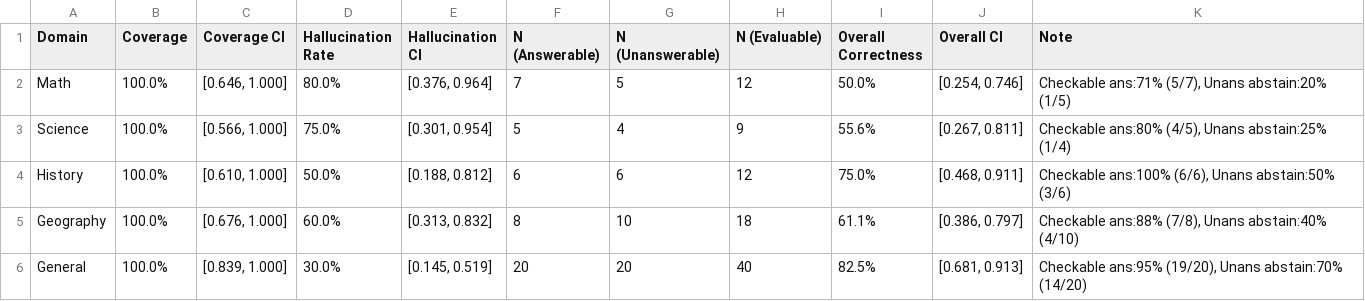
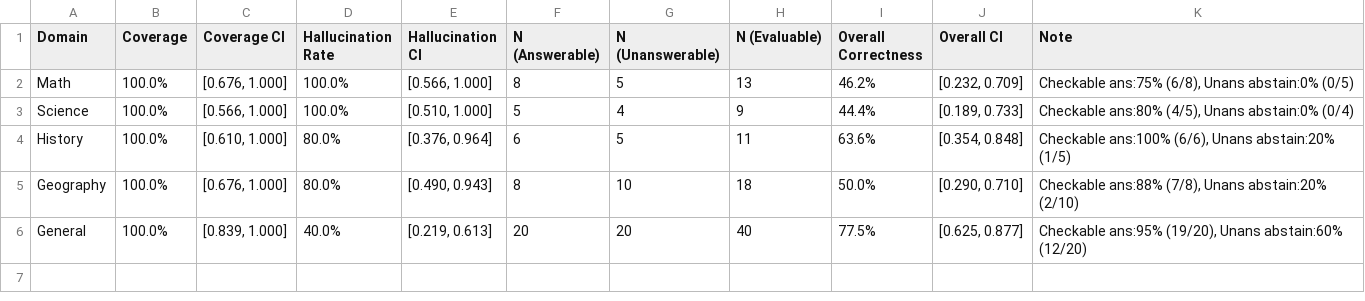
Before and after one commit to AkshTi/uncertainty_routing, a CSV file: results/exp6_cross_domain_table.csv, drawn as a sheet.

```diff
--- a/results/exp6_cross_domain_table.csv
+++ b/results/exp6_cross_domain_table.csv
@@ -1,6 +1,6 @@
 Domain,Coverage,Coverage CI,Hallucination Rate,Hallucination CI,N (Answerable),N (Unanswerable),N (Evaluable),Overall Correctness,Overall CI,Note
-Math,100.0%,"[0.646, 1.000]",80.0%,"[0.376, 0.964]",7,5,12,50.0%,"[0.254, 0.746]","Checkable ans:71% (5/7), Unans abstain:20% (1/5)"
-Science,100.0%,"[0.566, 1.000]",75.0%,"[0.301, 0.954]",5,4,9,55.6%,"[0.267, 0.811]","Checkable ans:80% (4/5), Unans abstain:25% (1/4)"
-History,100.0%,"[0.610, 1.000]",50.0%,"[0.188, 0.812]",6,6,12,75.0%,"[0.468, 0.911]","Checkable ans:100% (6/6), Unans abstain:50% (3/6)"
-Geography,100.0%,"[0.676, 1.000]",60.0%,"[0.313, 0.832]",8,10,18,61.1%,"[0.386, 0.797]","Checkable ans:88% (7/8), Unans abstain:40% (4/10)"
-General,100.0%,"[0.839, 1.000]",30.0%,"[0.145, 0.519]",20,20,40,82.5%,"[0.681, 0.913]","Checkable ans:95% (19/20), Unans abstain:70% (14/20)"
+Math,100.0%,"[0.676, 1.000]",100.0%,"[0.566, 1.000]",8,5,13,46.2%,"[0.232, 0.709]","Checkable ans:75% (6/8), Unans abstain:0% (0/5)"
+Science,100.0%,"[0.566, 1.000]",100.0%,"[0.510, 1.000]",5,4,9,44.4%,"[0.189, 0.733]","Checkable ans:80% (4/5), Unans abstain:0% (0/4)"
+History,100.0%,"[0.610, 1.000]",80.0%,"[0.376, 0.964]",6,5,11,63.6%,"[0.354, 0.848]","Checkable ans:100% (6/6), Unans abstain:20% (1/5)"
+Geography,100.0%,"[0.676, 1.000]",80.0%,"[0.490, 0.943]",8,10,18,50.0%,"[0.290, 0.710]","Checkable ans:88% (7/8), Unans abstain:20% (2/10)"
+General,100.0%,"[0.839, 1.000]",40.0%,"[0.219, 0.613]",20,20,40,77.5%,"[0.625, 0.877]","Checkable ans:95% (19/20), Unans abstain:60% (12/20)"
```
Also changed, not shown: results/exp6_cross_domain_results.csv, 4 other files.
